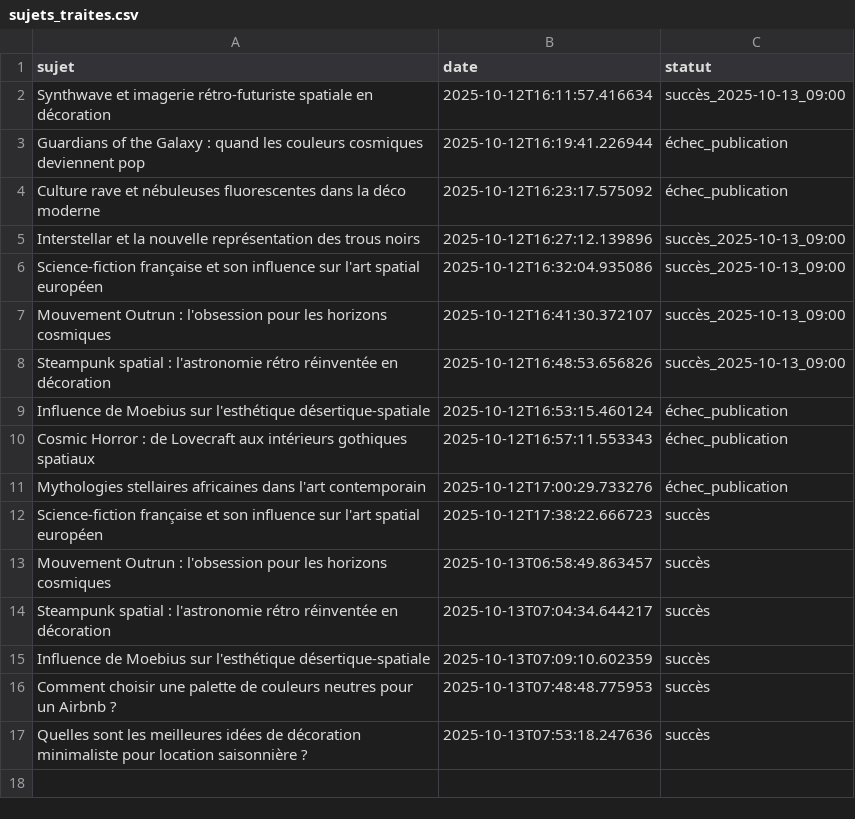
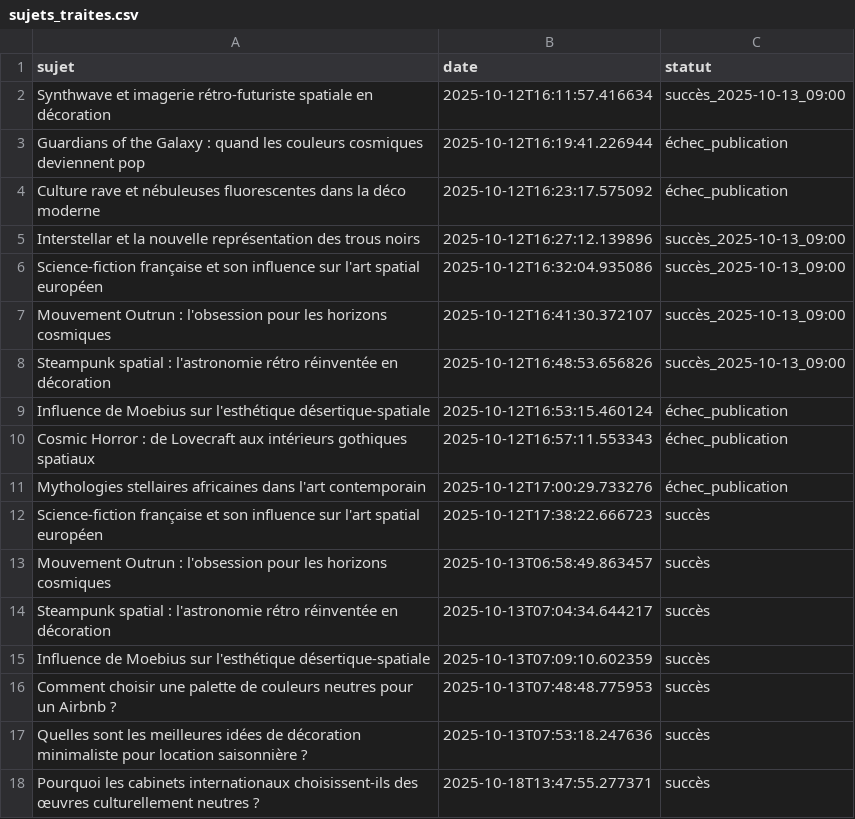
Before and after one commit to Metalosmose21/Cabinet-avocat-3-, a CSV file: sujets_traites.csv, drawn as a sheet; the diff names each change by its address in the sheet, - before the commit and + after, or states it on an @@ line.

```diff
--- a/sujets_traites.csv
+++ b/sujets_traites.csv
+row 18: Pourquoi les cabinets internationaux choisissent-ils des œuvres culturellement neutres ? | 2025-10-18T13:47:55.277371 | succès
```
Also changed, not shown: sujets.csv.
